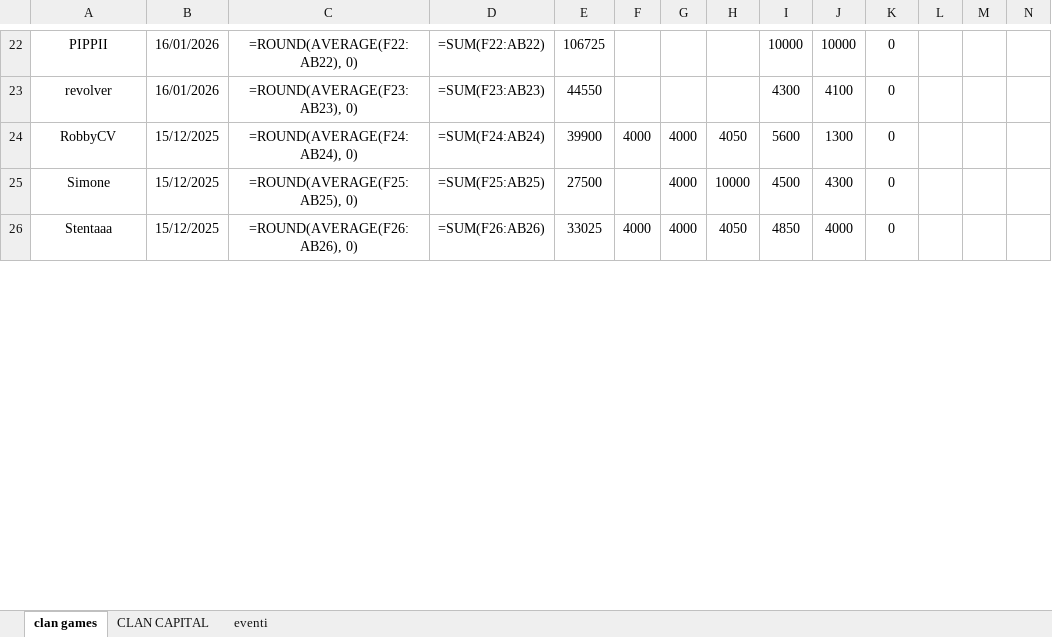
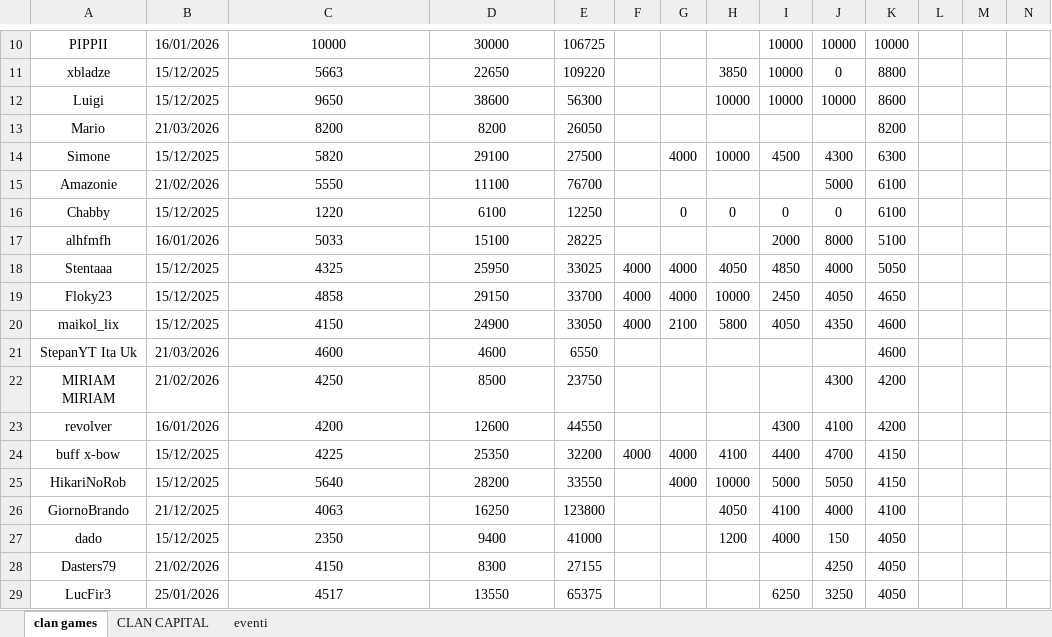
Before and after one commit to piegian99ita/clashMacacos, an Excel workbook: cc_cg_events.xlsx, sheet clan games, drawn as a sheet; only a part is shown, gaps mark what is left out; values as stored, in another font and other column widths than the file's, no borders; formulas without a stored value are shown as written; removed rows and columns are numbered as before the commit, all else as after; rows hold the shown columns only; the diff covers the shown part only; the diff names each change by its address in the sheet, - before the commit and + after, or states it on an @@ line.

```diff
--- a/cc_cg_events.xlsx (sheet clan games)
+++ b/cc_cg_events.xlsx (sheet clan games)
-C10: =ROUND(AVERAGE(F22:AB22), 0)
+C10: 10000
-D10: =SUM(F22:AB22)
+D10: 30000
-K10: 0
+K10: 10000
-row 23: revolver | 16/01/2026 | =ROUND(AVERAGE(F23:AB23), 0) | =SUM(F23:AB23) | 44550 |  |  |  | 4300 | 4100 | 0
-row 24: RobbyCV | 15/12/2025 | =ROUND(AVERAGE(F24:AB24), 0) | =SUM(F24:AB24) | 39900 | 4000 | 4000 | 4050 | 5600 | 1300 | 0
+row 11: xbladze | 15/12/2025 | 5663 | 22650 | 109220 |  |  | 3850 | 10000 | 0 | 8800
+row 12: Luigi | 15/12/2025 | 9650 | 38600 | 56300 |  |  | 10000 | 10000 | 10000 | 8600
+row 13: Mario | 21/03/2026 | 8200 | 8200 | 26050 |  |  |  |  |  | 8200
-C14: =ROUND(AVERAGE(F25:AB25), 0)
+C14: 5820
-D14: =SUM(F25:AB25)
+D14: 29100
-K14: 0
+K14: 6300
+row 15: Amazonie | 21/02/2026 | 5550 | 11100 | 76700 |  |  |  |  | 5000 | 6100
+row 16: Chabby | 15/12/2025 | 1220 | 6100 | 12250 |  | 0 | 0 | 0 | 0 | 6100
+row 17: alhfmfh | 16/01/2026 | 5033 | 15100 | 28225 |  |  |  | 2000 | 8000 | 5100
-C18: =ROUND(AVERAGE(F26:AB26), 0)
+C18: 4325
-D18: =SUM(F26:AB26)
+D18: 25950
-K18: 0
+K18: 5050
+row 19: Floky23 | 15/12/2025 | 4858 | 29150 | 33700 | 4000 | 4000 | 10000 | 2450 | 4050 | 4650
+row 20: maikol_lix | 15/12/2025 | 4150 | 24900 | 33050 | 4000 | 2100 | 5800 | 4050 | 4350 | 4600
+row 21: StepanYT Ita Uk | 21/03/2026 | 4600 | 4600 | 6550 |  |  |  |  |  | 4600
+row 22: MIRIAM MIRIAM | 21/02/2026 | 4250 | 8500 | 23750 |  |  |  |  | 4300 | 4200
+row 23: revolver | 16/01/2026 | 4200 | 12600 | 44550 |  |  |  | 4300 | 4100 | 4200
+row 24: buff x-bow | 15/12/2025 | 4225 | 25350 | 32200 | 4000 | 4000 | 4100 | 4400 | 4700 | 4150
+row 25: HikariNoRob | 15/12/2025 | 5640 | 28200 | 33550 |  | 4000 | 10000 | 5000 | 5050 | 4150
+row 26: GiornoBrando | 21/12/2025 | 4063 | 16250 | 123800 |  |  | 4050 | 4100 | 4000 | 4100
+row 27: dado | 15/12/2025 | 2350 | 9400 | 41000 |  |  | 1200 | 4000 | 150 | 4050
+row 28: Dasters79 | 21/02/2026 | 4150 | 8300 | 27155 |  |  |  |  | 4250 | 4050
+row 29: LucFir3 | 25/01/2026 | 4517 | 13550 | 65375 |  |  |  | 6250 | 3250 | 4050
```
Also changed, not shown: 17 added rows, 32 removed rows and 29 edited cells elsewhere in this sheet, sheet CLAN CAPITAL, rewards.xlsx.
